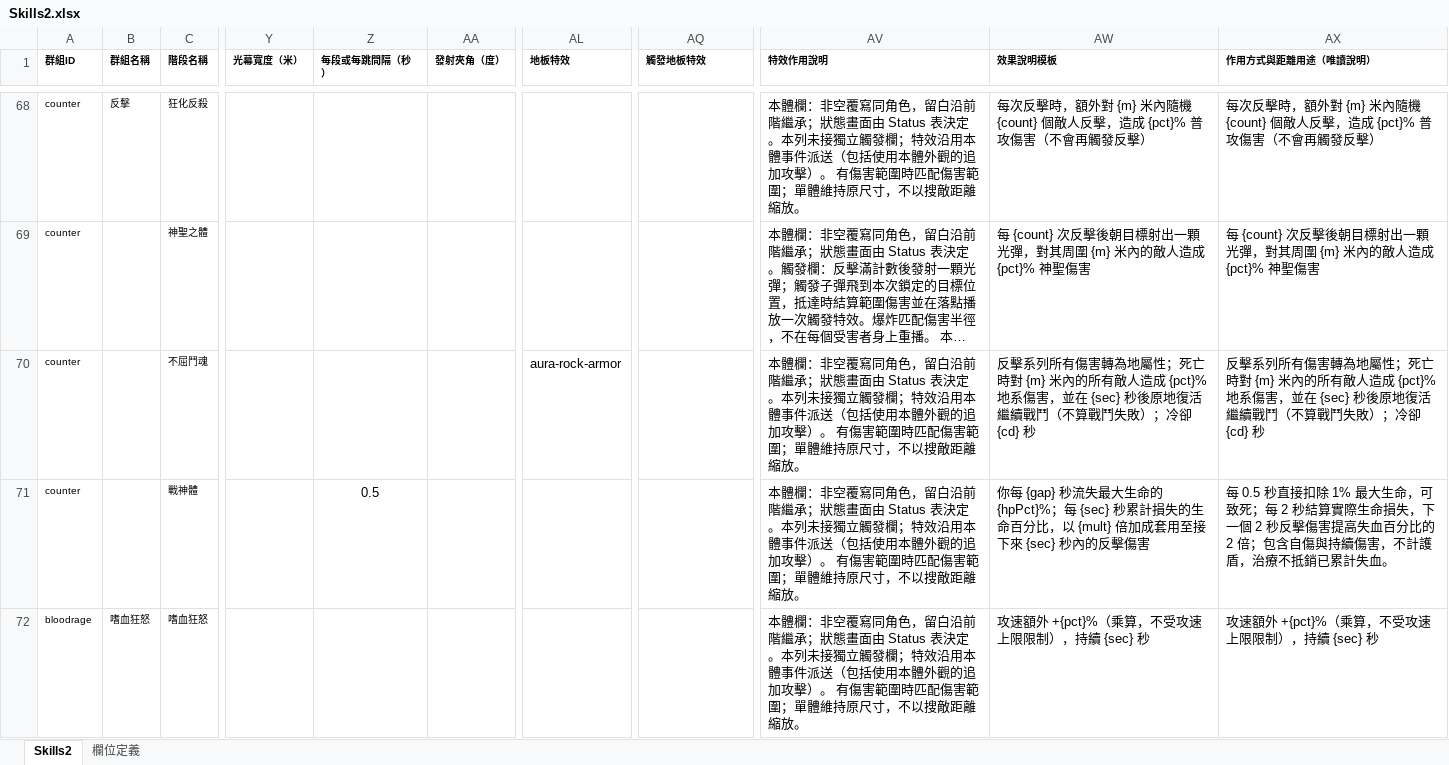
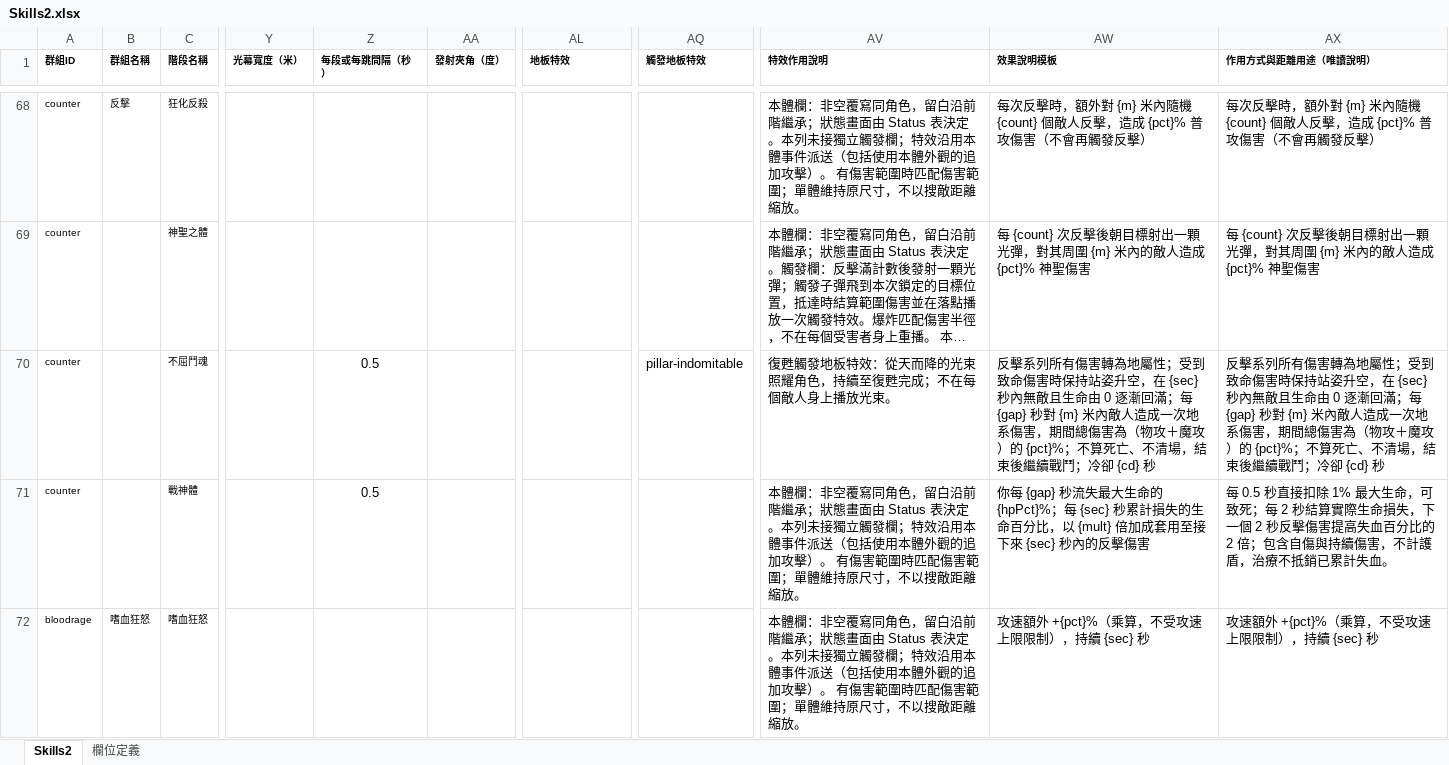
Before and after one commit to myKOF/Idle-RPG, an Excel workbook: config/Excel/Skills2.xlsx, sheet Skills2, drawn as a sheet; only a part is shown, gaps mark what is left out; long unchanged cells end in …; values as stored, in another font and other column widths than the file's, no borders; the diff names each change by its address in the sheet, - before the commit and + after, or states it on an @@ line.

```diff
--- a/config/Excel/Skills2.xlsx (sheet Skills2)
+++ b/config/Excel/Skills2.xlsx (sheet Skills2)
-Z70 (每段或每跳間隔（秒）): (empty)
+Z70 (每段或每跳間隔（秒）): 0.5
-AL70 (地板特效): aura-rock-armor
+AL70 (地板特效): (empty)
-AQ70 (觸發地板特效): (empty)
+AQ70 (觸發地板特效): pillar-indomitable
-AV70 (特效作用說明): 本體欄：非空覆寫同角色，留白沿前階繼承；狀態畫面由 Status 表決定。本列未接獨立觸發欄；特效沿用本體事件派送（包括使用本體外觀的追加攻擊）。 有傷害範圍時匹配傷害範圍；單體維持原尺寸，不以搜敵距離縮放。
+AV70 (特效作用說明): 復甦觸發地板特效：從天而降的光束照耀角色，持續至復甦完成；不在每個敵人身上播放光束。
-AW70 (效果說明模板): …地屬性；死亡時對 {m} 米內的所有敵人造成 {pct}% 地系傷害，並在 {sec} 秒後原地復活繼續戰鬥（不算戰鬥失敗）；冷卻…
+AW70 (效果說明模板): …地屬性；受到致命傷害時保持站姿升空，在 {sec} 秒內無敵且生命由 0 逐漸回滿；每 {gap} 秒對 {m} 米內敵人造成一次地系傷害，期間總傷害為（物攻＋魔攻）的 {pct}%；不算死亡、不清場，結束後繼續戰鬥；冷卻…
-AX70 (作用方式與距離用途（唯讀說明）): …地屬性；死亡時對 {m} 米內的所有敵人造成 {pct}% 地系傷害，並在 {sec} 秒後原地復活繼續戰鬥（不算戰鬥失敗）；冷卻…
+AX70 (作用方式與距離用途（唯讀說明）): …地屬性；受到致命傷害時保持站姿升空，在 {sec} 秒內無敵且生命由 0 逐漸回滿；每 {gap} 秒對 {m} 米內敵人造成一次地系傷害，期間總傷害為（物攻＋魔攻）的 {pct}%；不算死亡、不清場，結束後繼續戰鬥；冷卻…
```
Also changed, not shown: 17 other files.
